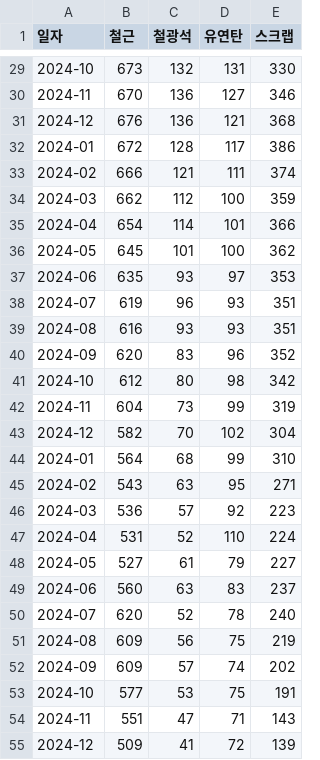
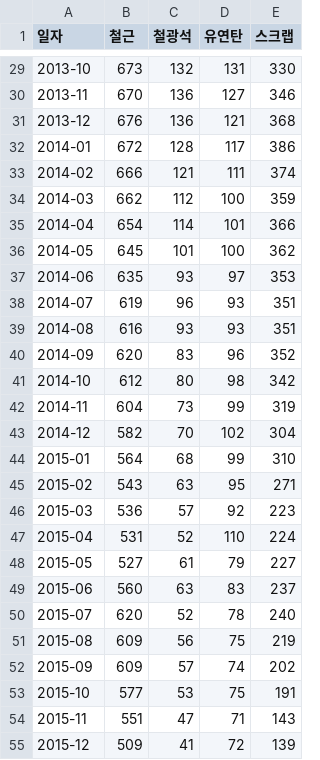
Before and after one commit to ssun-ko/price-monitoring-flutter, a CSV file: data/monthly_metal_data.csv, drawn as a sheet; only a part is shown, gaps mark what is left out; the diff covers the shown part only.

```diff
--- a/data/monthly_metal_data.csv
+++ b/data/monthly_metal_data.csv
@@ -29,27 +29,27 @@
-2024-10,673,132,131,330
-2024-11,670,136,127,346
-2024-12,676,136,121,368
-2024-01,672,128,117,386
-2024-02,666,121,111,374
-2024-03,662,112,100,359
-2024-04,654,114,101,366
-2024-05,645,101,100,362
-2024-06,635,93,97,353
-2024-07,619,96,93,351
-2024-08,616,93,93,351
-2024-09,620,83,96,352
-2024-10,612,80,98,342
-2024-11,604,73,99,319
-2024-12,582,70,102,304
-2024-01,564,68,99,310
-2024-02,543,63,95,271
-2024-03,536,57,92,223
-2024-04,531,52,110,224
-2024-05,527,61,79,227
-2024-06,560,63,83,237
-2024-07,620,52,78,240
-2024-08,609,56,75,219
-2024-09,609,57,74,202
-2024-10,577,53,75,191
-2024-11,551,47,71,143
-2024-12,509,41,72,139
+2013-10,673,132,131,330
+2013-11,670,136,127,346
+2013-12,676,136,121,368
+2014-01,672,128,117,386
+2014-02,666,121,111,374
+2014-03,662,112,100,359
+2014-04,654,114,101,366
+2014-05,645,101,100,362
+2014-06,635,93,97,353
+2014-07,619,96,93,351
+2014-08,616,93,93,351
+2014-09,620,83,96,352
+2014-10,612,80,98,342
+2014-11,604,73,99,319
+2014-12,582,70,102,304
+2015-01,564,68,99,310
+2015-02,543,63,95,271
+2015-03,536,57,92,223
+2015-04,531,52,110,224
+2015-05,527,61,79,227
+2015-06,560,63,83,237
+2015-07,620,52,78,240
+2015-08,609,56,75,219
+2015-09,609,57,74,202
+2015-10,577,53,75,191
+2015-11,551,47,71,143
+2015-12,509,41,72,139
```
Also changed, not shown: 123 edited cells elsewhere in this file.
